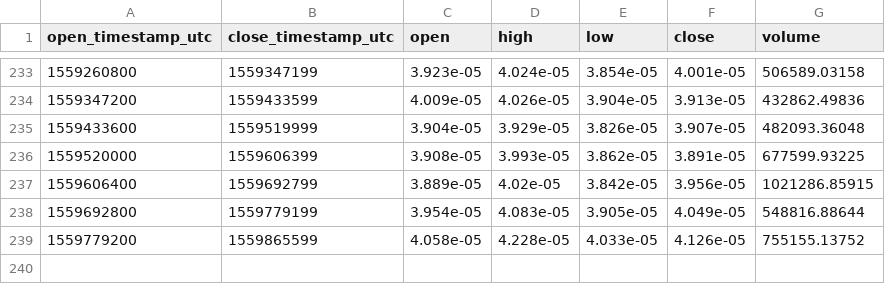
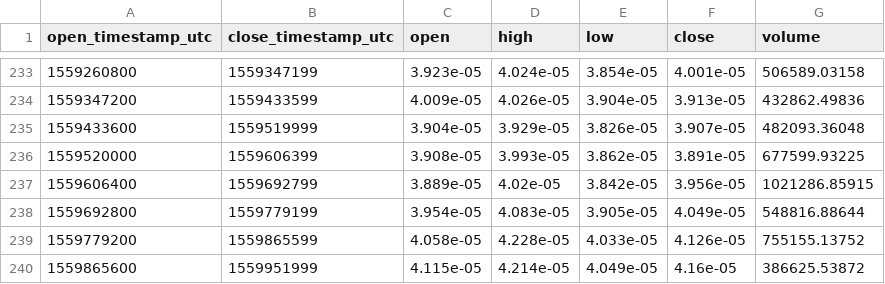
Before and after one commit to cryptobigbro/coinbasepro-ZRX-BTC, a CSV file: coinbasepro-ZRX-BTC-1d.csv, drawn as a sheet; only a part is shown, gaps mark what is left out; the diff names each change by its address in the sheet, - before the commit and + after, or states it on an @@ line.

```diff
--- a/coinbasepro-ZRX-BTC-1d.csv
+++ b/coinbasepro-ZRX-BTC-1d.csv
+row 240: 1559865600 | 1559951999 | 4.115e-05 | 4.214e-05 | 4.049e-05 | 4.16e-05 | 386625.53872
```
Also changed, not shown: coinbasepro-ZRX-BTC-1h.csv, 1 other file.
